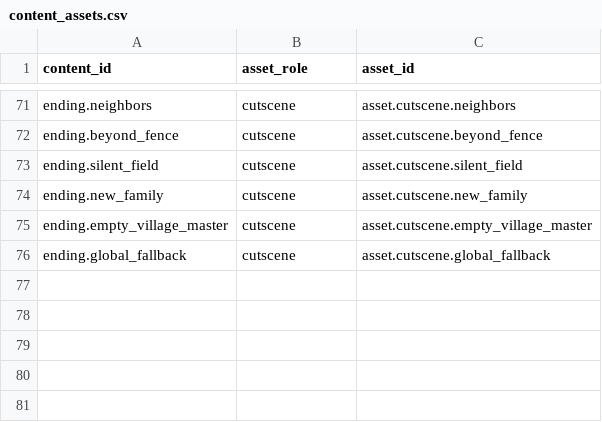
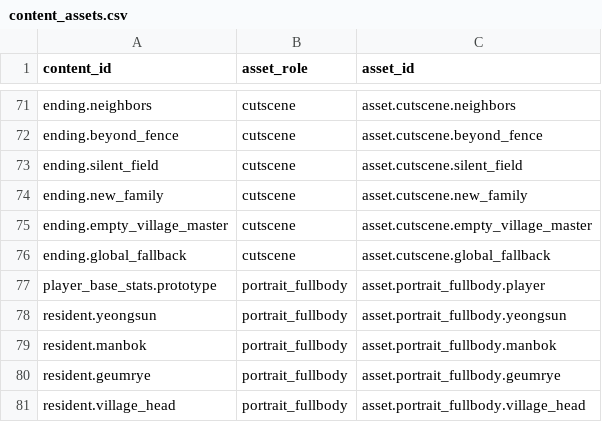
Before and after one commit to xuxeong/batdureong-nantu, a CSV file: data/approved/content_assets.csv, drawn as a sheet; only a part is shown, gaps mark what is left out.

```diff
--- a/data/approved/content_assets.csv
+++ b/data/approved/content_assets.csv
@@ -76 +76,6 @@ ending.empty_village_master,cutscene,asset.cutscene.empty_village_master
 ending.global_fallback,cutscene,asset.cutscene.global_fallback
+player_base_stats.prototype,portrait_fullbody,asset.portrait_fullbody.player
+resident.yeongsun,portrait_fullbody,asset.portrait_fullbody.yeongsun
+resident.manbok,portrait_fullbody,asset.portrait_fullbody.manbok
+resident.geumrye,portrait_fullbody,asset.portrait_fullbody.geumrye
+resident.village_head,portrait_fullbody,asset.portrait_fullbody.village_head
```
Also changed, not shown: data/drafts/content_assets.csv, 12 other files.
